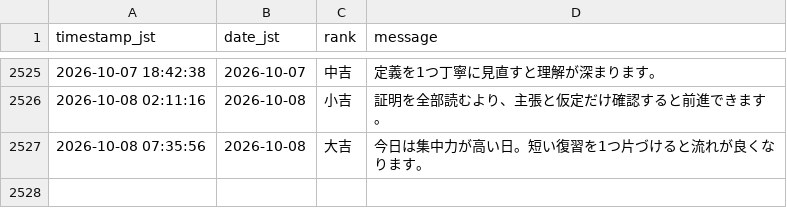
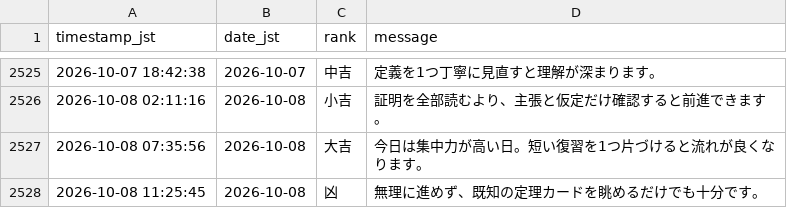
Before and after one commit to aimathstats/auto_repo, a CSV file: logs/fortune_log.csv, drawn as a sheet; only a part is shown, gaps mark what is left out.

```diff
--- a/logs/fortune_log.csv
+++ b/logs/fortune_log.csv
@@ -2527 +2527,2 @@ timestamp_jst,date_jst,rank,message
 2026-10-08 07:35:56,2026-10-08,大吉,今日は集中力が高い日。短い復習を1つ片づけると流れが良くなります。
+2026-10-08 11:25:45,2026-10-08,凶,無理に進めず、既知の定理カードを眺めるだけでも十分です。
```
Also changed, not shown: 1 other file.
